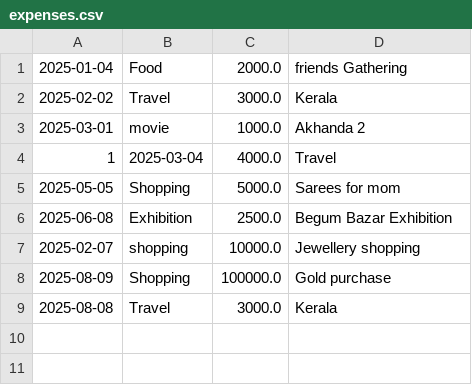
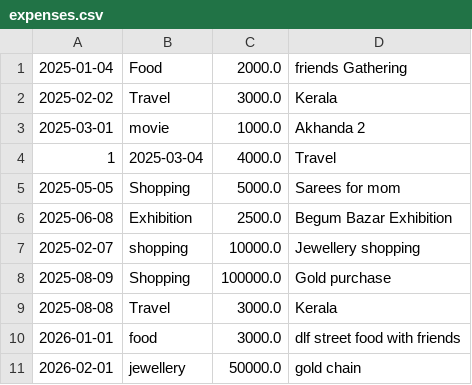
Before and after one commit to Pushpalatha-Karasi/personal_finance_manager, a CSV file: data/expenses.csv, drawn as a sheet; the diff names each change by its address in the sheet, - before the commit and + after, or states it on an @@ line.

```diff
--- a/data/expenses.csv
+++ b/data/expenses.csv
+row 10: 2026-01-01 | food | 3000.0 | dlf street food with friends
+row 11: 2026-02-01 | jewellery | 50000.0 | gold chain
```
Also changed, not shown: 12 other files.
